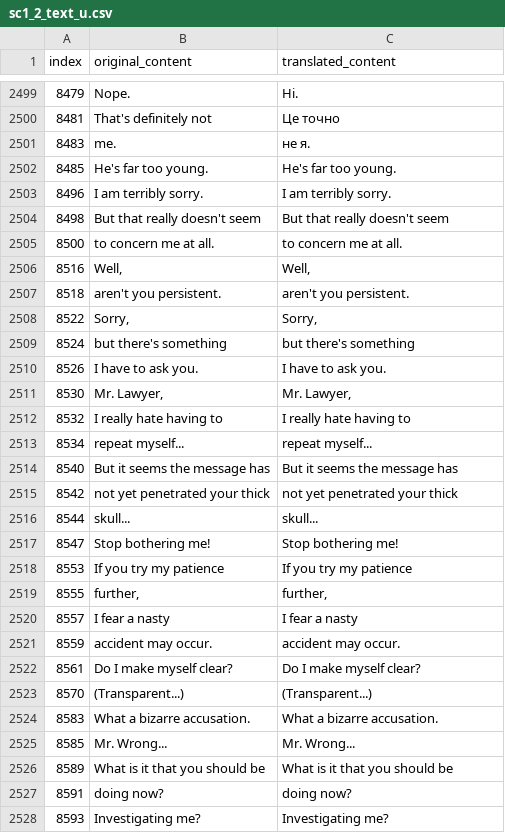
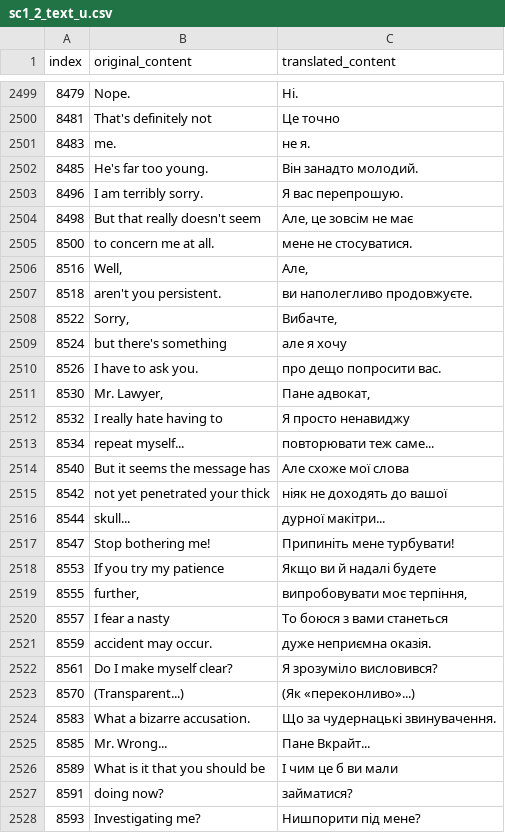
Before and after one commit to magends/ace-attorney-ukrainian, a CSV file: uk/sc1_2_text_u.csv, drawn as a sheet; only a part is shown, gaps mark what is left out; the diff covers the shown part only.

Commit message:
New translations sc1_2_text_u.csv (Ukrainian)
[ci skip]

```diff
--- a/uk/sc1_2_text_u.csv
+++ b/uk/sc1_2_text_u.csv
@@ -2501,28 +2501,28 @@
 "8483","me.","не я."
-"8485"," He's far too young."," He's far too young."
-"8496","I am terribly sorry.","I am terribly sorry."
-"8498","But that really doesn't seem","But that really doesn't seem"
-"8500","to concern me at all.","to concern me at all."
-"8516","Well,","Well,"
-"8518"," aren't you persistent."," aren't you persistent."
-"8522","Sorry,","Sorry,"
-"8524"," but there's something"," but there's something"
-"8526","I have to ask you.","I have to ask you."
-"8530","Mr. Lawyer,","Mr. Lawyer,"
-"8532","I really hate having to","I really hate having to"
-"8534","repeat myself...","repeat myself..."
-"8540","But it seems the message has","But it seems the message has"
-"8542","not yet penetrated your thick","not yet penetrated your thick"
-"8544","skull...","skull..."
-"8547"," Stop bothering me!"," Stop bothering me!"
-"8553","If you try my patience","If you try my patience"
-"8555","further,","further,"
-"8557"," I fear a nasty"," I fear a nasty"
-"8559","accident may occur.","accident may occur."
-"8561","Do I make myself clear?","Do I make myself clear?"
-"8570","(Transparent...)","(Transparent...)"
-"8583","What a bizarre accusation.","What a bizarre accusation."
-"8585","Mr. Wrong...","Mr. Wrong..."
-"8589","What is it that you should be","What is it that you should be"
-"8591","doing now?","doing now?"
-"8593"," Investigating me?"," Investigating me?"
+"8485"," He's far too young."," Він занадто молодий."
+"8496","I am terribly sorry.","Я вас перепрошую."
+"8498","But that really doesn't seem","Але,  це зовсім не має"
+"8500","to concern me at all.","мене не стосуватися."
+"8516","Well,","Але,"
+"8518"," aren't you persistent.","ви наполегливо продовжуєте."
+"8522","Sorry,","Вибачте, "
+"8524"," but there's something"," але я хочу"
+"8526","I have to ask you.","про дещо попросити вас."
+"8530","Mr. Lawyer,","Пане адвокат,"
+"8532","I really hate having to","Я просто ненавиджу"
+"8534","repeat myself...","повторювати теж саме..."
+"8540","But it seems the message has","Але схоже мої  слова"
+"8542","not yet penetrated your thick","ніяк не доходять до вашої"
+"8544","skull...","дурної макітри..."
+"8547"," Stop bothering me!","Припиніть мене турбувати!"
+"8553","If you try my patience","Якщо ви й надалі будете"
+"8555","further,","випробовувати моє терпіння,"
+"8557"," I fear a nasty"," То боюся з вами станеться"
+"8559","accident may occur.","дуже неприємна оказія."
+"8561","Do I make myself clear?","Я зрозуміло висловився?"
+"8570","(Transparent...)","(Як «переконливо»...)"
+"8583","What a bizarre accusation.","Що за чудернацькі звинувачення."
+"8585","Mr. Wrong...","Пане Вкрайт..."
+"8589","What is it that you should be","І чим це б ви мали"
+"8591","doing now?","займатися?"
+"8593"," Investigating me?","Нишпорити під мене?"
```
Also changed, not shown: 30 edited cells elsewhere in this file.
